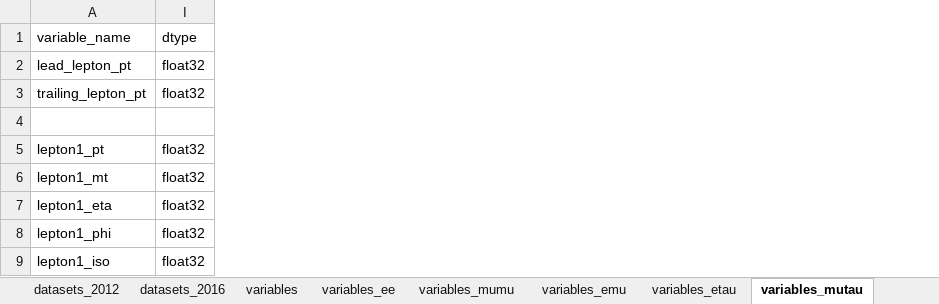
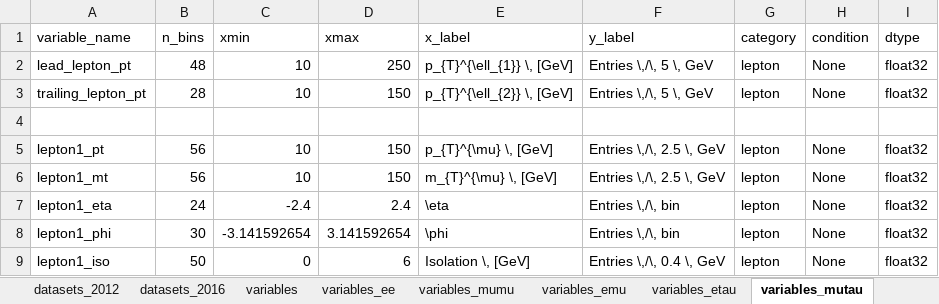
Before and after one commit to NWUHEP/analysis-tools, an Excel workbook: data/plotting_lut.xlsx, sheet variables_mutau, drawn as a sheet; only a part is shown; values as stored, in another font and other column widths than the file's, no borders; the diff names each change by its address in the sheet, - before the commit and + after, or states it on an @@ line.

```diff
--- a/data/plotting_lut.xlsx (sheet variables_mutau)
+++ b/data/plotting_lut.xlsx (sheet variables_mutau)
@@ column B (n_bins) unhidden, rows 2-9: 48 | 28 |  | 56 | 56 | 24 | 30 | 50 @@
@@ column C (xmin) unhidden, rows 2-9: 10 | 10 |  | 10 | 10 | -2.4 | -3.141592654 | 0 @@
@@ column D (xmax) unhidden, rows 2-9: 250 | 150 |  | 150 | 150 | 2.4 | 3.141592654 | 6 @@
@@ column E (x_label) unhidden, rows 2-9: p_{T}^{\ell_{1}} \, [GeV] | p_{T}^{\ell_{2}} \, [GeV] |  | p_{T}^{\mu} \, [GeV] | m_{T}^{\mu} \, [GeV] | \eta | \phi | Isolation \, [GeV] @@
@@ column F (y_label) unhidden, rows 2-9: Entries \,/\, 5 \, GeV | Entries \,/\, 5 \, GeV |  | Entries \,/\, 2.5 \, GeV | Entries \,/\, 2.5 \, GeV | Entries \,/\, bin | Entries \,/\, bin | Entries \,/\, 0.4 \, GeV @@
@@ column G (category) unhidden, rows 2-9: lepton | lepton |  | lepton | lepton | lepton | lepton | lepton @@
@@ column H (condition) unhidden, rows 2-9: None | None |  | None | None | None | None | None @@
```
Also changed, not shown: sheet datasets_2016, sheet variables_etau, hidden cells, 12 other files.
